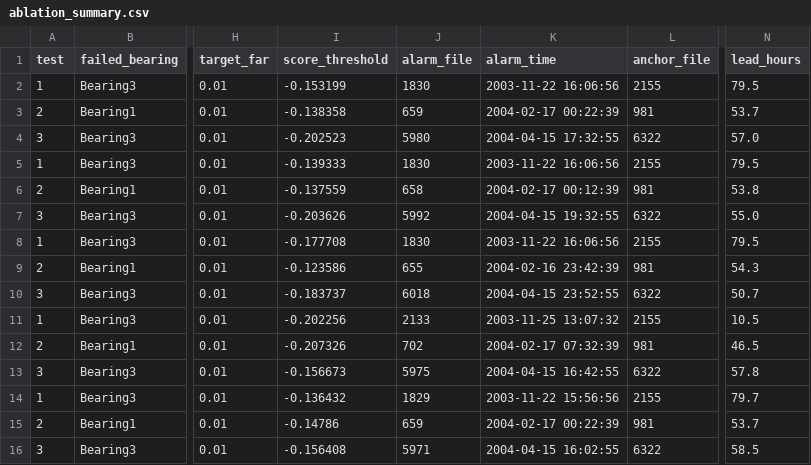
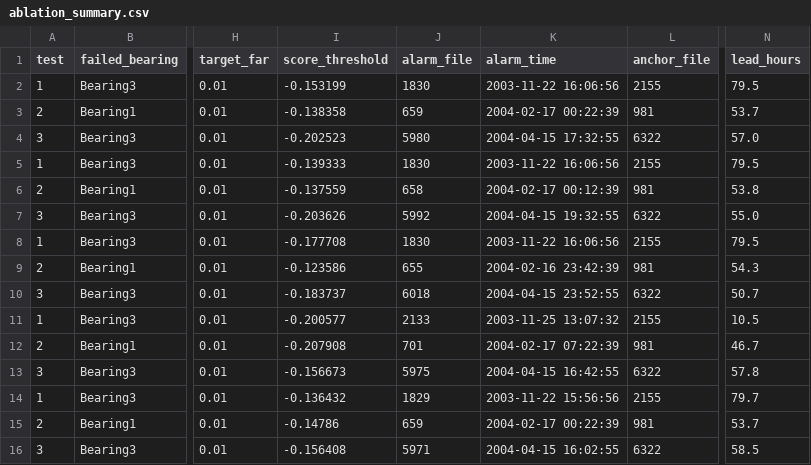
Before and after one commit to fatemeh-studio/nasa-bearing-anomaly, a CSV file: results/reports/ablation_summary.csv, drawn as a sheet; only a part is shown, gaps mark what is left out; the diff names each change by its address in the sheet, - before the commit and + after, or states it on an @@ line.

Commit message:
fix: Seed the PCA so scores are reproducible
sklearn picks a randomized SVD solver above roughly 40 columns, and without
a seed it draws from the global numpy RNG. The 92-column arm scored differently
from a notebook than from the CLI -- 45 files and 7.5 h apart.

```diff
--- a/results/reports/ablation_summary.csv
+++ b/results/reports/ablation_summary.csv
-I11 (score_threshold): -0.202256
+I11 (score_threshold): -0.200577
-I12 (score_threshold): -0.207326
+I12 (score_threshold): -0.207908
-J12 (alarm_file): 702
+J12 (alarm_file): 701
-K12 (alarm_time): 2004-02-17 07:32:39
+K12 (alarm_time): 2004-02-17 07:22:39
-N12 (lead_hours): 46.5
+N12 (lead_hours): 46.7
```
Also changed, not shown: 3 other files.
